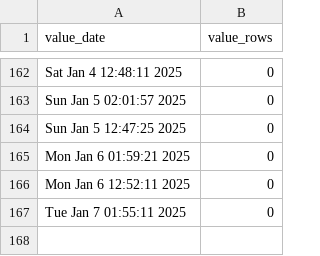
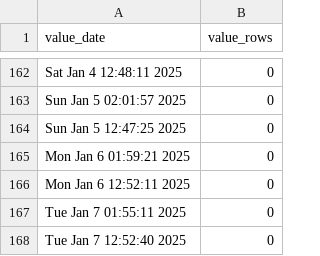
Before and after one commit to p0bs/role-scan, a CSV file: log.csv, drawn as a sheet; only a part is shown, gaps mark what is left out; the diff names each change by its address in the sheet, - before the commit and + after, or states it on an @@ line.

```diff
--- a/log.csv
+++ b/log.csv
+row 168: Tue Jan 7 12:52:40 2025 | 0
```
